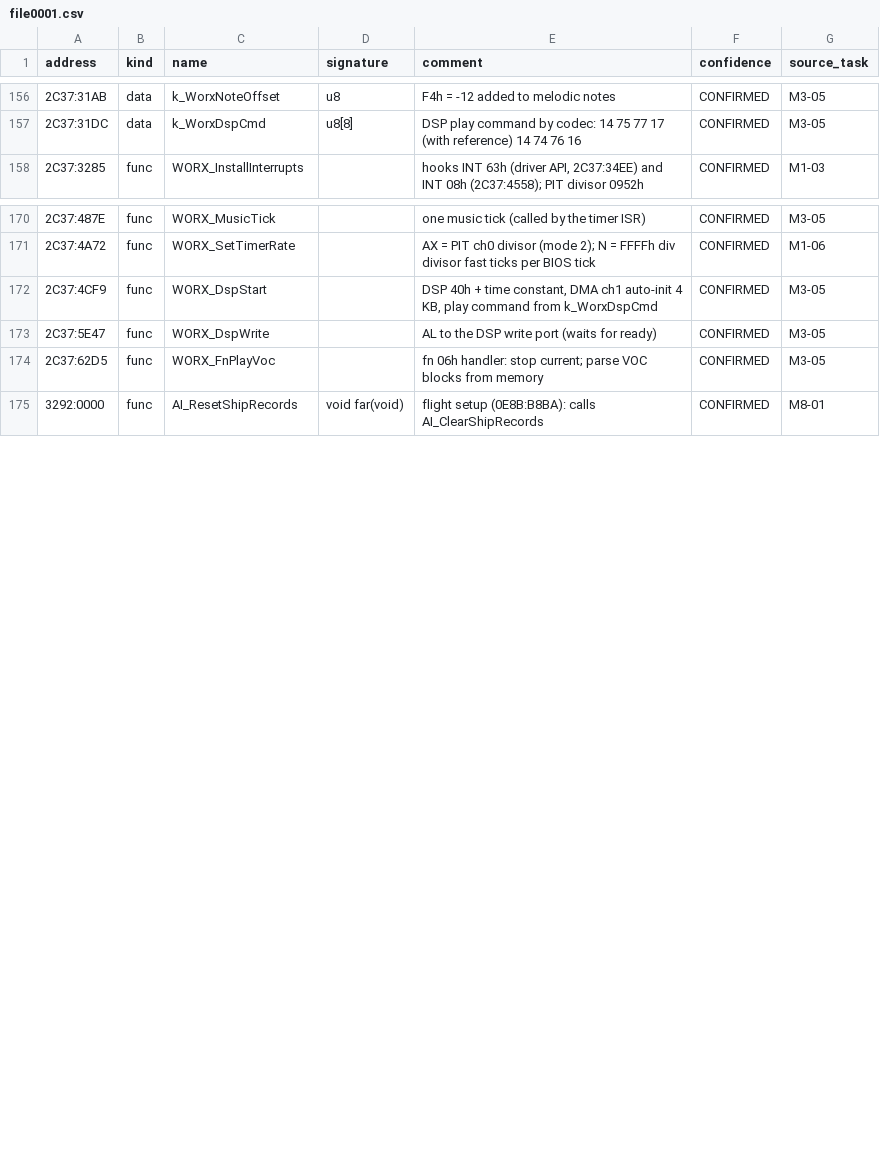
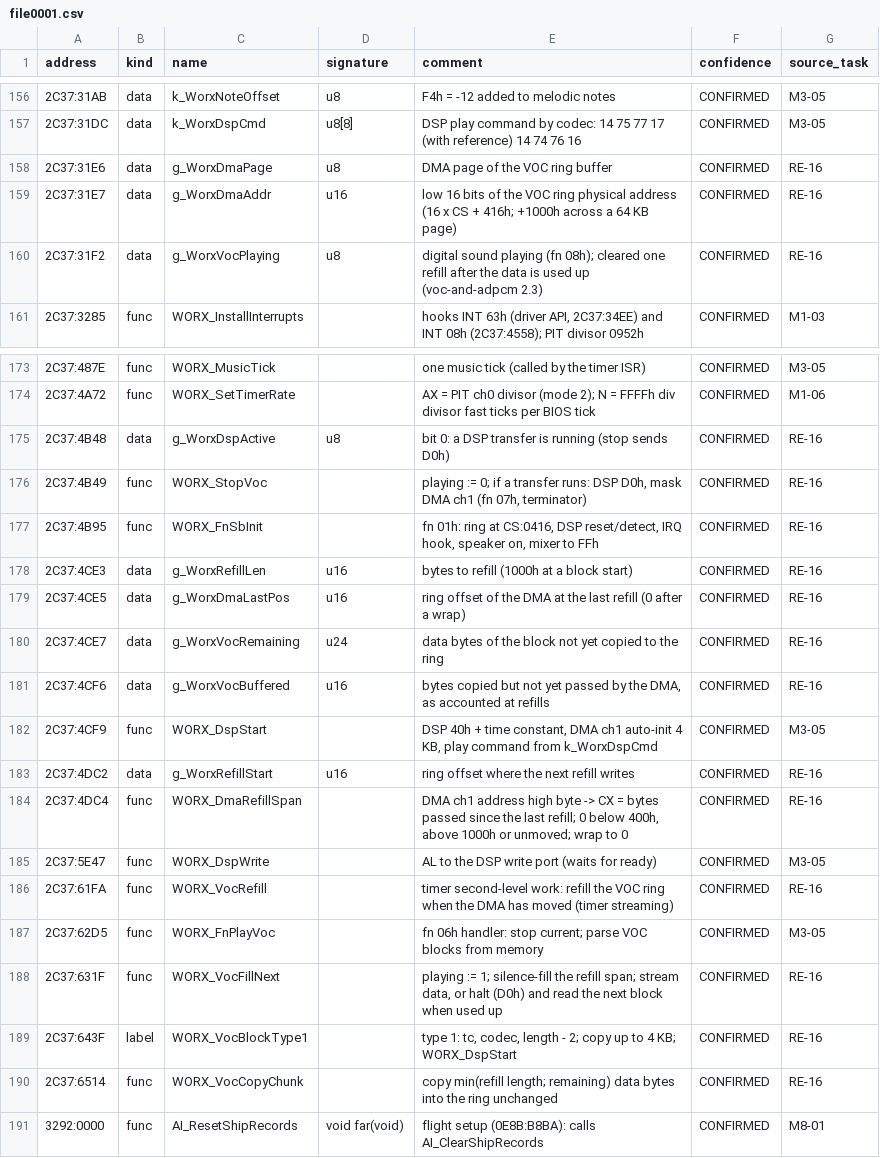
Before and after one commit to jeddhor/TD2192-Modern, a CSV file: docs/re/symbols/file0001.csv, drawn as a sheet; only a part is shown, gaps mark what is left out; the diff names each change by its address in the sheet, - before the commit and + after, or states it on an @@ line.

```diff
--- a/docs/re/symbols/file0001.csv
+++ b/docs/re/symbols/file0001.csv
+row 158: 2C37:31E6 | data | g_WorxDmaPage | u8 | DMA page of the VOC ring buffer | CONFIRMED | RE-16
+row 159: 2C37:31E7 | data | g_WorxDmaAddr | u16 | low 16 bits of the VOC ring physical address (16 x CS + 416h; +1000h across a 64 KB page) | CONFIRMED | RE-16
+row 160: 2C37:31F2 | data | g_WorxVocPlaying | u8 | digital sound playing (fn 08h); cleared one refill after the data is used up (voc-and-adpcm 2.3) | CONFIRMED | RE-16
+row 175: 2C37:4B48 | data | g_WorxDspActive | u8 | bit 0: a DSP transfer is running (stop sends D0h) | CONFIRMED | RE-16
+row 176: 2C37:4B49 | func | WORX_StopVoc |  | playing := 0; if a transfer runs: DSP D0h, mask DMA ch1 (fn 07h, terminator) | CONFIRMED | RE-16
+row 177: 2C37:4B95 | func | WORX_FnSbInit |  | fn 01h: ring at CS:0416, DSP reset/detect, IRQ hook, speaker on, mixer to FFh | CONFIRMED | RE-16
+row 178: 2C37:4CE3 | data | g_WorxRefillLen | u16 | bytes to refill (1000h at a block start) | CONFIRMED | RE-16
+row 179: 2C37:4CE5 | data | g_WorxDmaLastPos | u16 | ring offset of the DMA at the last refill (0 after a wrap) | CONFIRMED | RE-16
+row 180: 2C37:4CE7 | data | g_WorxVocRemaining | u24 | data bytes of the block not yet copied to the ring | CONFIRMED | RE-16
+row 181: 2C37:4CF6 | data | g_WorxVocBuffered | u16 | bytes copied but not yet passed by the DMA, as accounted at refills | CONFIRMED | RE-16
+row 183: 2C37:4DC2 | data | g_WorxRefillStart | u16 | ring offset where the next refill writes | CONFIRMED | RE-16
+row 184: 2C37:4DC4 | func | WORX_DmaRefillSpan |  | DMA ch1 address high byte -> CX = bytes passed since the last refill; 0 below 400h, above 1000h or unmoved; wrap to 0 | CONFIRMED | RE-16
+row 186: 2C37:61FA | func | WORX_VocRefill |  | timer second-level work: refill the VOC ring when the DMA has moved (timer streaming) | CONFIRMED | RE-16
+row 188: 2C37:631F | func | WORX_VocFillNext |  | playing := 1; silence-fill the refill span; stream data, or halt (D0h) and read the next block when used up | CONFIRMED | RE-16
+row 189: 2C37:643F | label | WORX_VocBlockType1 |  | type 1: tc, codec, length - 2; copy up to 4 KB; WORX_DspStart | CONFIRMED | RE-16
+row 190: 2C37:6514 | func | WORX_VocCopyChunk |  | copy min(refill length; remaining) data bytes into the ring unchanged | CONFIRMED | RE-16
```
Also changed, not shown: 3 other files.
